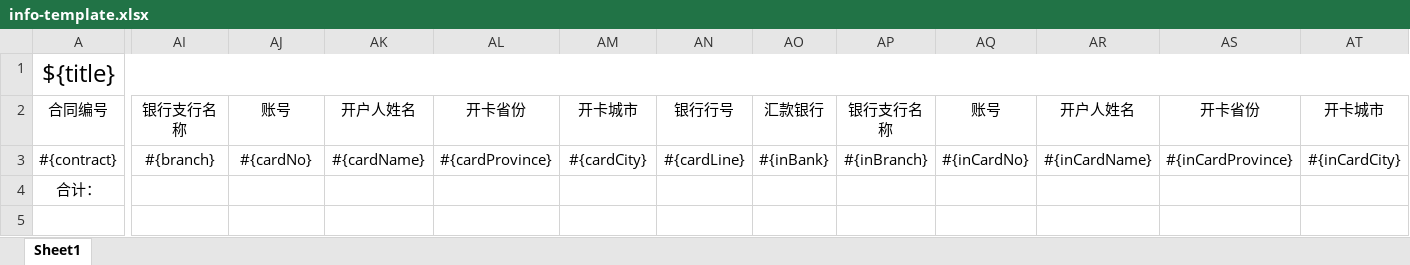
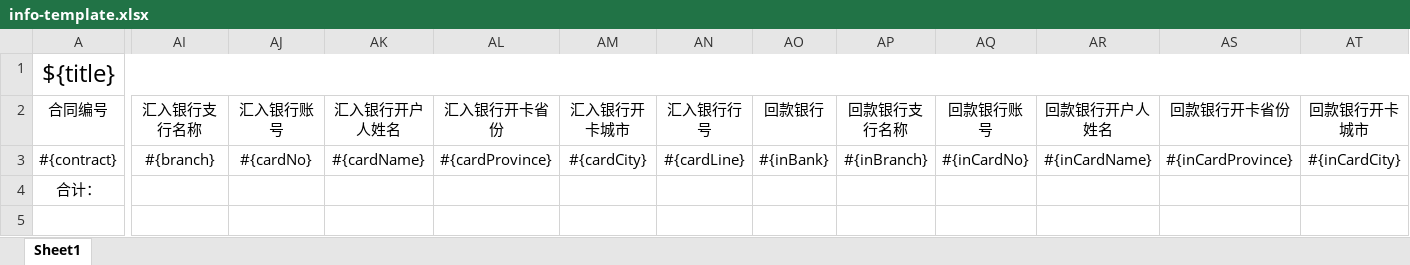
Before and after one commit to handongken/myda, an Excel workbook: DA/src/main/resources/excel-templates/info-template.xlsx, sheet Sheet1, drawn as a sheet; only a part is shown, gaps mark what is left out; values as stored, in another font and other column widths than the file's, no borders; the diff names each change by its address in the sheet, - before the commit and + after, or states it on an @@ line.

```diff
--- a/DA/src/main/resources/excel-templates/info-template.xlsx (sheet Sheet1)
+++ b/DA/src/main/resources/excel-templates/info-template.xlsx (sheet Sheet1)
-AI2: 银行支行名称
+AI2: 汇入银行支行名称
-AJ2: 账号
+AJ2: 汇入银行账号
-AK2: 开户人姓名
+AK2: 汇入银行开户人姓名
-AL2: 开卡省份
+AL2: 汇入银行开卡省份
-AM2: 开卡城市
+AM2: 汇入银行开卡城市
-AN2: 银行行号
+AN2: 汇入银行行号
-AO2: 汇款银行
+AO2: 回款银行
-AP2: 银行支行名称
+AP2: 回款银行支行名称
-AQ2: 账号
+AQ2: 回款银行账号
-AR2: 开户人姓名
+AR2: 回款银行开户人姓名
-AS2: 开卡省份
+AS2: 回款银行开卡省份
-AT2: 开卡城市
+AT2: 回款银行开卡城市
```
Also changed, not shown: DA/src/main/resources/excel-templates/interest-template.xlsx, DA/src/main/resources/excel-templates/movableCheck-template.xlsx, 2 other files.
